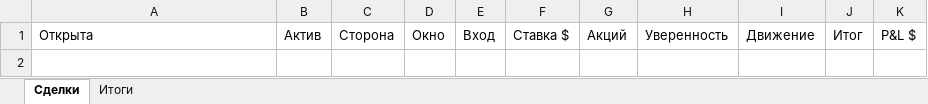
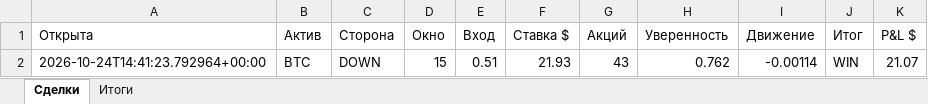
Before and after one commit to n85t594ht5-creator/polybot, an Excel workbook: reports/2026-10-24.xlsx, sheet Сделки, drawn as a sheet; values as stored, in another font and other column widths than the file's, no borders; the diff names each change by its address in the sheet, - before the commit and + after, or states it on an @@ line.

```diff
--- a/reports/2026-10-24.xlsx (sheet Сделки)
+++ b/reports/2026-10-24.xlsx (sheet Сделки)
+row 2: 2026-10-24T14:41:23.792964+00:00 | BTC | DOWN | 15 | 0.51 | 21.93 | 43 | 0.762 | -0.00114 | WIN | 21.07
```
Also changed, not shown: sheet Итоги, reports/2026-10-23.xlsx, 5 other files.
